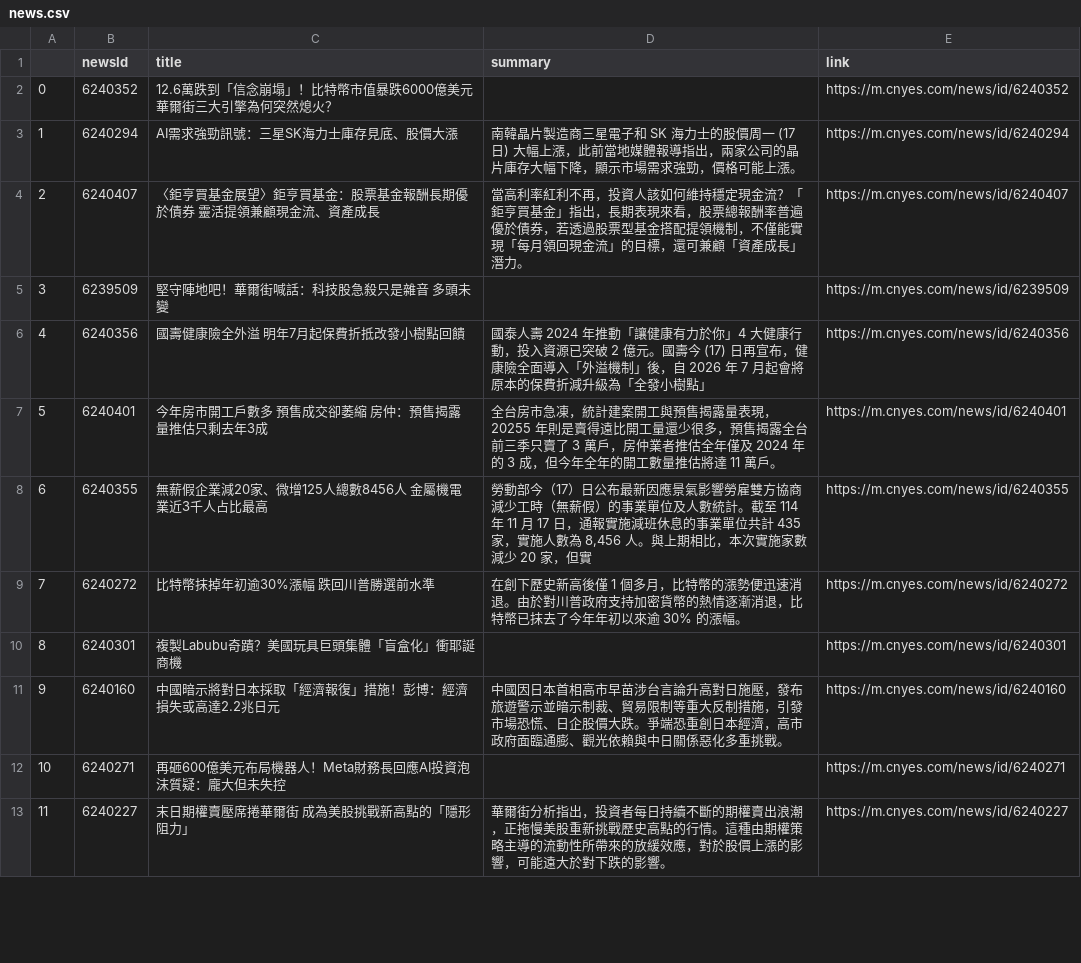
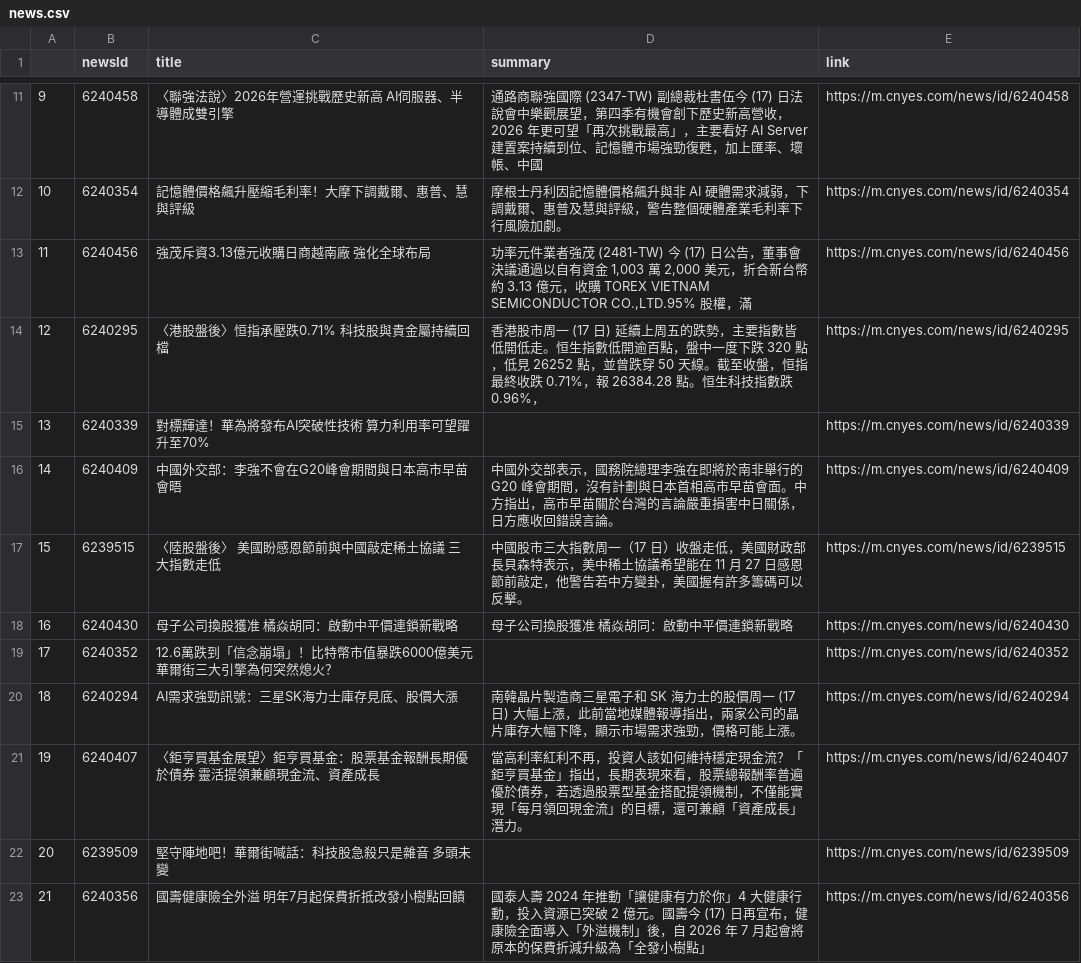
Before and after one commit to sonia9453/test_github_actions, a CSV file: news.csv, drawn as a sheet; only a part is shown, gaps mark what is left out; the shorter side is filled out with more unchanged rows; addresses are those after the commit; the diff covers the shown part only; the diff names each change by its address in the sheet, - before the commit and + after, or states it on an @@ line.

Commit message:
更新鉅亨網

```diff
--- a/news.csv
+++ b/news.csv
+row 11: 9 | 6240458 | 〈聯強法說〉2026年營運挑戰歷史新高 AI伺服器、半導體成雙引擎 | 通路商聯強國際 (2347-TW) 副總裁杜書伍今 (17) 日法說會中樂觀展望，第四季有機會創下歷史新高營收，2026 年更可望「再次挑戰最高」，主要看好 AI Server 建置案持續到位、記憶體市場強勁復甦，加上匯率、壞帳、中國 | https://m.cnyes.com/news/id/6240458
+row 12: 10 | 6240354 | 記憶體價格飆升壓縮毛利率！大摩下調戴爾、惠普、慧與評級 | 摩根士丹利因記憶體價格飆升與非 AI 硬體需求減弱，下調戴爾、惠普及慧與評級，警告整個硬體產業毛利率下行風險加劇。 | https://m.cnyes.com/news/id/6240354
+row 13: 11 | 6240456 | 強茂斥資3.13億元收購日商越南廠 強化全球布局 | 功率元件業者強茂 (2481-TW) 今 (17) 日公告，董事會決議通過以自有資金 1,003 萬 2,000 美元，折合新台幣約 3.13 億元，收購 TOREX VIETNAM SEMICONDUCTOR CO.,LTD.95% 股權，滿 | https://m.cnyes.com/news/id/6240456
+row 14: 12 | 6240295 | 〈港股盤後〉恒指承壓跌0.71% 科技股與貴金屬持續回檔 | 香港股市周一 (17 日) 延續上周五的跌勢，主要指數皆低開低走。恒生指數低開逾百點，盤中一度下跌 320 點，低見 26252 點，並曾跌穿 50 天線。截至收盤，恒指最終收跌 0.71%，報 26384.28 點。恒生科技指數跌 0.96%， | https://m.cnyes.com/news/id/6240295
+row 15: 13 | 6240339 | 對標輝達！華為將發布AI突破性技術 算力利用率可望躍升至70% |  | https://m.cnyes.com/news/id/6240339
+row 16: 14 | 6240409 | 中國外交部：李強不會在G20峰會期間與日本高市早苗會晤 | 中國外交部表示，國務院總理李強在即將於南非舉行的 G20 峰會期間，沒有計劃與日本首相高市早苗會面。中方指出，高市早苗關於台灣的言論嚴重損害中日關係，日方應收回錯誤言論。 | https://m.cnyes.com/news/id/6240409
+row 17: 15 | 6239515 | 〈陸股盤後〉 美國盼感恩節前與中國敲定稀土協議 三大指數走低 | 中國股市三大指數周一（17 日）收盤走低，美國財政部長貝森特表示，美中稀土協議希望能在 11 月 27 日感恩節前敲定，他警告若中方變卦，美國握有許多籌碼可以反擊。 | https://m.cnyes.com/news/id/6239515
+row 18: 16 | 6240430 | 母子公司換股獲准 橘焱胡同：啟動中平價連鎖新戰略 | 母子公司換股獲准 橘焱胡同：啟動中平價連鎖新戰略 | https://m.cnyes.com/news/id/6240430
@@ column A renumbered from row 19 down @@
```
Also changed, not shown: 9 added rows and 1 removed row elsewhere in this file.
